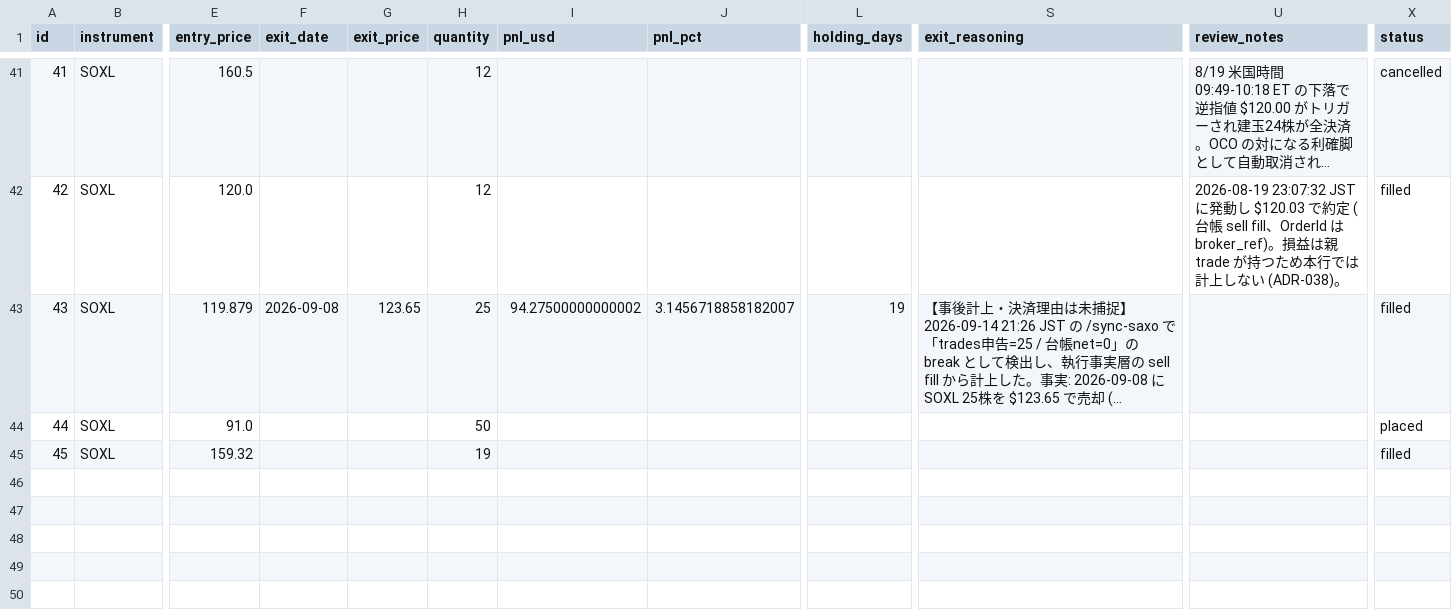
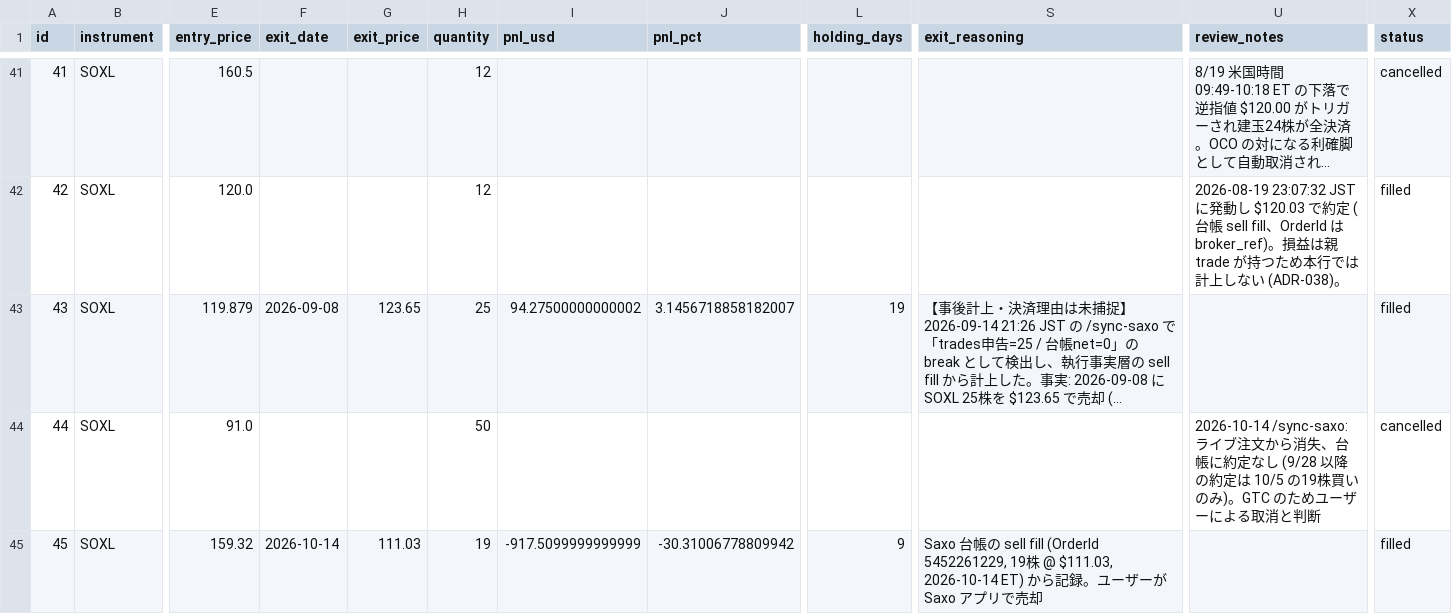
Before and after one commit to ksyunnnn/Master-Sensei, a CSV file: data/db_export/trades.csv, drawn as a sheet; only a part is shown, gaps mark what is left out; long unchanged cells end in …; the diff covers the shown part only; the diff names each change by its address in the sheet, - before the commit and + after, or states it on an @@ line.

```diff
--- a/data/db_export/trades.csv
+++ b/data/db_export/trades.csv
-U44 (review_notes): (empty)
+U44 (review_notes): 2026-10-14 /sync-saxo: ライブ注文から消失、台帳に約定なし (9/28 以降の約定は 10/5 の19株買いのみ)。GTC のためユーザーによる取消と判断
-X44 (status): placed
+X44 (status): cancelled
-F45 (exit_date): (empty)
+F45 (exit_date): 2026-10-14
-G45 (exit_price): (empty)
+G45 (exit_price): 111.03
-I45 (pnl_usd): (empty)
+I45 (pnl_usd): -917.5099999999999
-J45 (pnl_pct): (empty)
+J45 (pnl_pct): -30.31006778809942
-L45 (holding_days): (empty)
+L45 (holding_days): 9
-S45 (exit_reasoning): (empty)
+S45 (exit_reasoning): Saxo 台帳の sell fill (OrderId 5452261229, 19株 @ $111.03, 2026-10-14 ET) から記録。ユーザーが Saxo アプリで売却
```
Also changed, not shown: 1 added row elsewhere in this file, data/db_export/skill_executions.csv, 2 other files.
